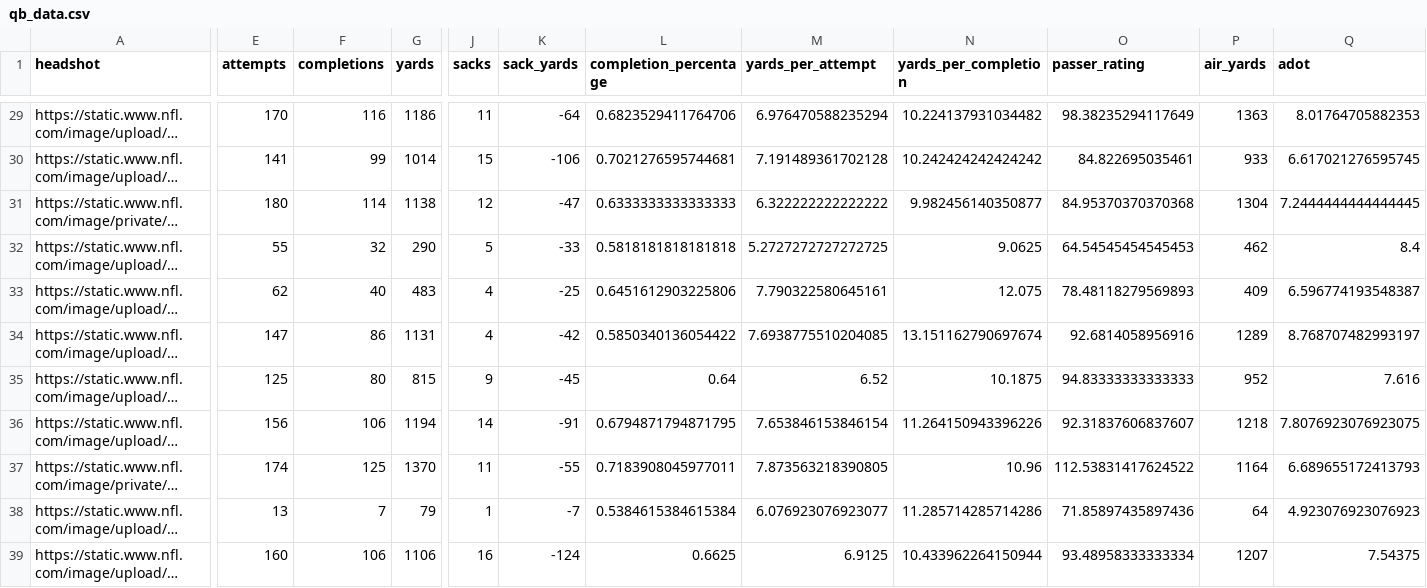
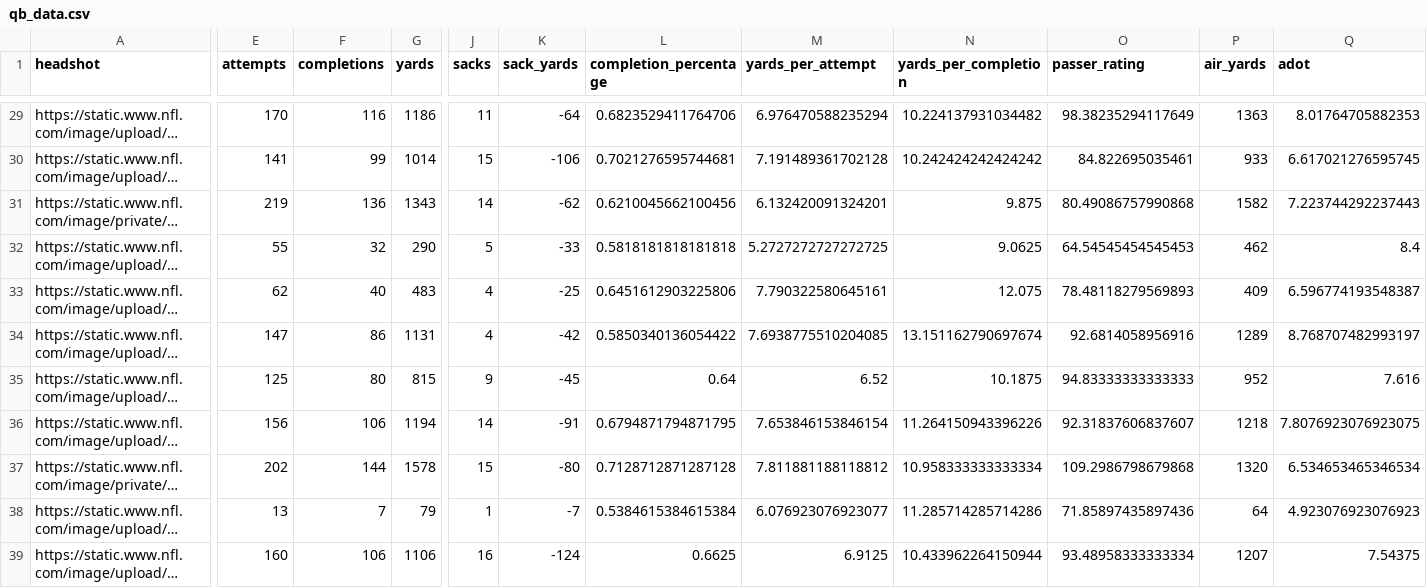
Before and after one commit to trashduty/fantasy_player_data, a CSV file: Data/qb_data.csv, drawn as a sheet; only a part is shown, gaps mark what is left out; long unchanged cells end in …; the diff covers the shown part only; the diff names each change by its address in the sheet, - before the commit and + after, or states it on an @@ line.

```diff
--- a/Data/qb_data.csv
+++ b/Data/qb_data.csv
-E31 (attempts): 180
+E31 (attempts): 219
-F31 (completions): 114
+F31 (completions): 136
-G31 (yards): 1138
+G31 (yards): 1343
-J31 (sacks): 12
+J31 (sacks): 14
-K31 (sack_yards): -47
+K31 (sack_yards): -62
-L31 (completion_percentage): 0.6333333333333333
+L31 (completion_percentage): 0.6210045662100456
-M31 (yards_per_attempt): 6.322222222222222
+M31 (yards_per_attempt): 6.132420091324201
-N31 (yards_per_completion): 9.982456140350877
+N31 (yards_per_completion): 9.875
-O31 (passer_rating): 84.95370370370368
+O31 (passer_rating): 80.49086757990868
-P31 (air_yards): 1304
+P31 (air_yards): 1582
-Q31 (adot): 7.2444444444444445
+Q31 (adot): 7.223744292237443
-E37 (attempts): 174
+E37 (attempts): 202
-F37 (completions): 125
+F37 (completions): 144
-G37 (yards): 1370
+G37 (yards): 1578
-J37 (sacks): 11
+J37 (sacks): 15
-K37 (sack_yards): -55
+K37 (sack_yards): -80
-L37 (completion_percentage): 0.7183908045977011
+L37 (completion_percentage): 0.7128712871287128
-M37 (yards_per_attempt): 7.873563218390805
+M37 (yards_per_attempt): 7.811881188118812
-N37 (yards_per_completion): 10.96
+N37 (yards_per_completion): 10.958333333333334
-O37 (passer_rating): 112.53831417624522
+O37 (passer_rating): 109.2986798679868
-P37 (air_yards): 1164
+P37 (air_yards): 1320
-Q37 (adot): 6.689655172413793
+Q37 (adot): 6.534653465346534
```
Also changed, not shown: 16 edited cells elsewhere in this file, Data/rb_data.csv, Data/wr_data.csv.
